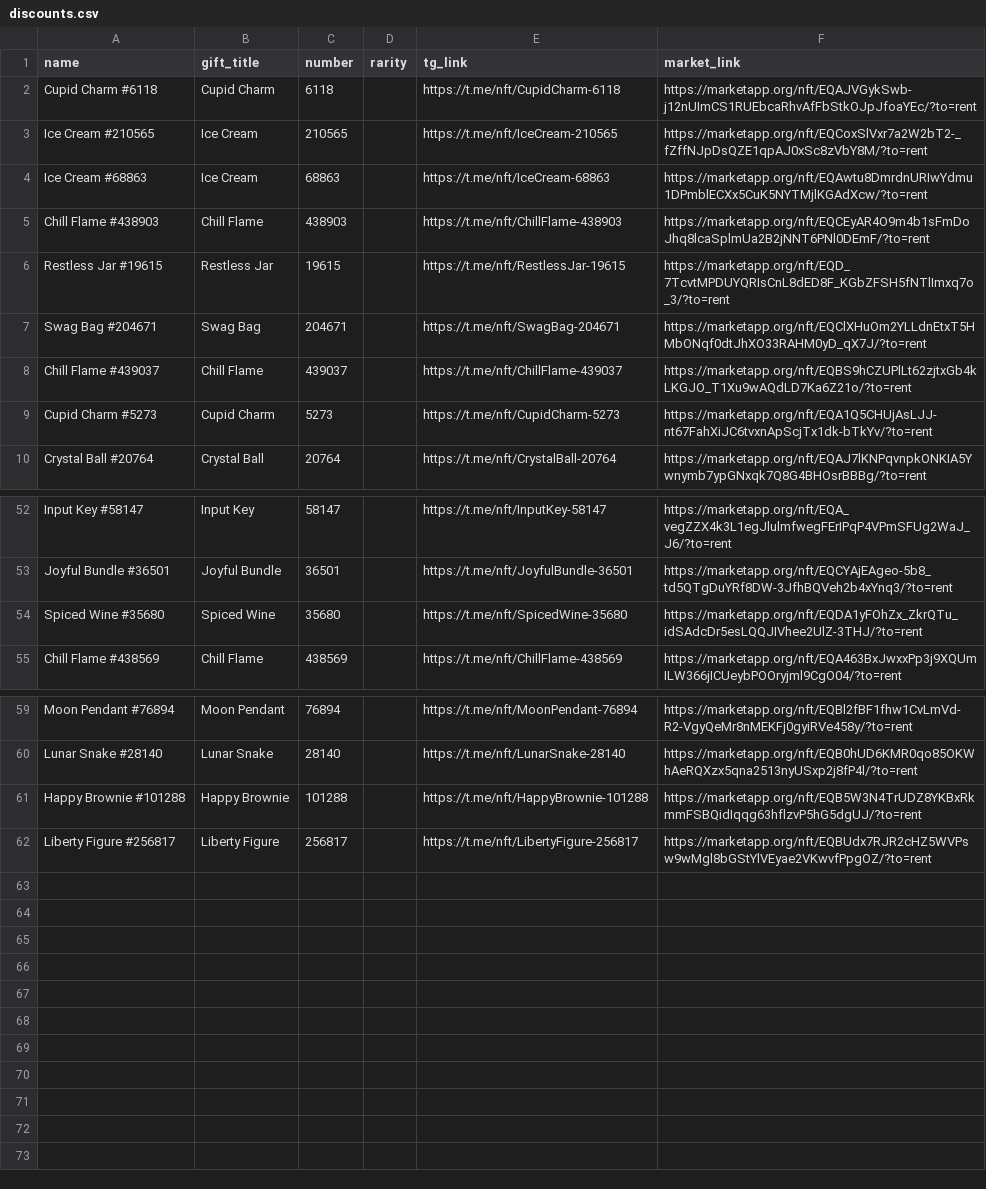
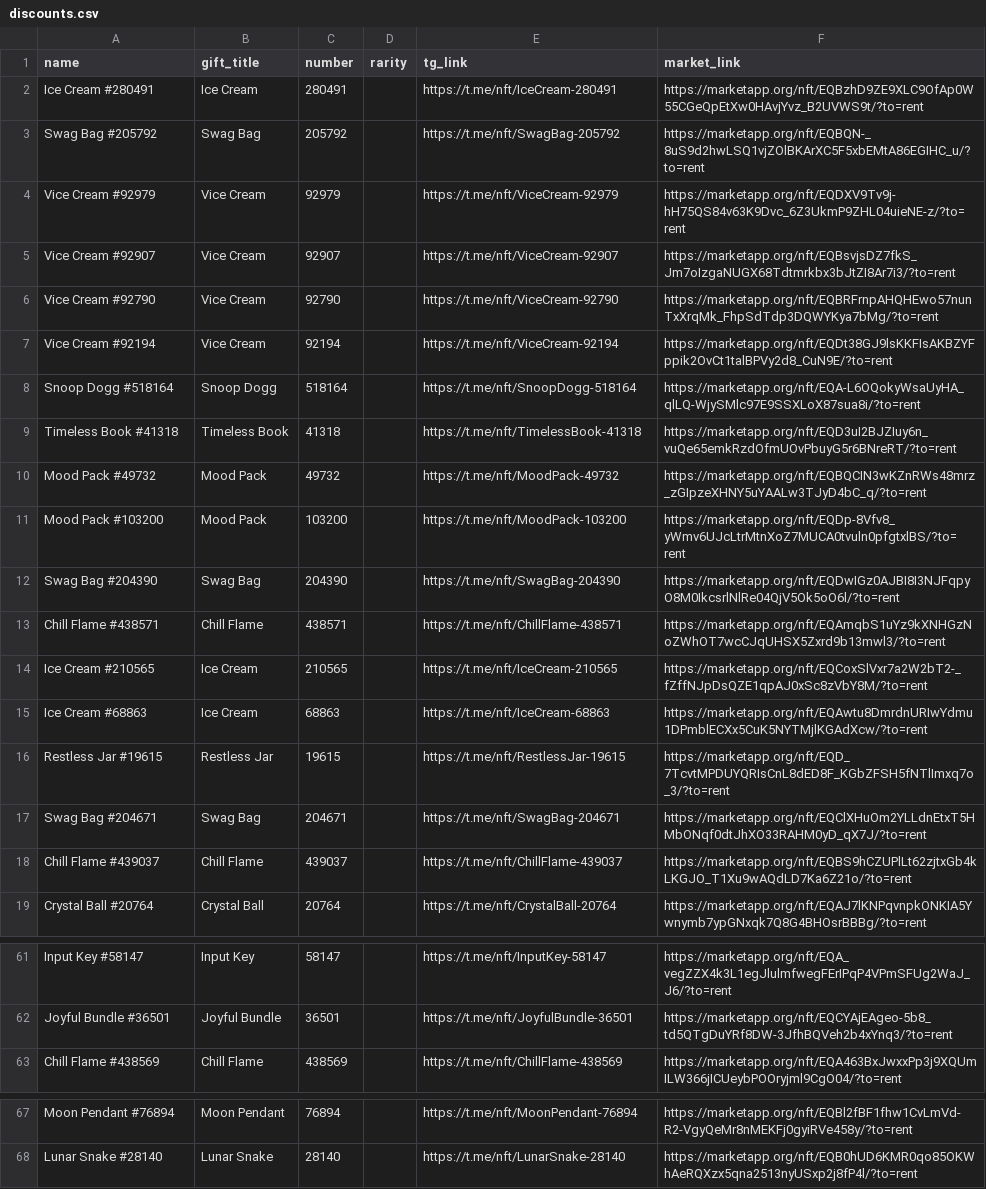
Before and after one commit to Zanjania0/duck-store, a CSV file: discounts.csv, drawn as a sheet; only a part is shown, gaps mark what is left out; removed rows and columns are numbered as before the commit, all else as after; the diff names each change by its address in the sheet, - before the commit and + after, or states it on an @@ line.

Commit message:
Auto-update deals & gifts catalog [skip ci]

```diff
--- a/discounts.csv
+++ b/discounts.csv
-row 2: Cupid Charm #6118 | Cupid Charm | 6118 |  | https://t.me/nft/CupidCharm-6118 | https://marketapp.org/nft/EQAJVGykSwb-j12nUImCS1RUEbcaRhvAfFbStkOJpJfoaYEc/?to=rent
+row 2: Ice Cream #280491 | Ice Cream | 280491 |  | https://t.me/nft/IceCream-280491 | https://marketapp.org/nft/EQBzhD9ZE9XLC9OfAp0W55CGeQpEtXw0HAvjYvz_B2UVWS9t/?to=rent
+row 3: Swag Bag #205792 | Swag Bag | 205792 |  | https://t.me/nft/SwagBag-205792 | https://marketapp.org/nft/EQBQN-_8uS9d2hwLSQ1vjZOlBKArXC5F5xbEMtA86EGIHC_u/?to=rent
+row 4: Vice Cream #92979 | Vice Cream | 92979 |  | https://t.me/nft/ViceCream-92979 | https://marketapp.org/nft/EQDXV9Tv9j-hH75QS84v63K9Dvc_6Z3UkmP9ZHL04uieNE-z/?to=rent
+row 5: Vice Cream #92907 | Vice Cream | 92907 |  | https://t.me/nft/ViceCream-92907 | https://marketapp.org/nft/EQBsvjsDZ7fkS_Jm7oIzgaNUGX68Tdtmrkbx3bJtZI8Ar7i3/?to=rent
+row 6: Vice Cream #92790 | Vice Cream | 92790 |  | https://t.me/nft/ViceCream-92790 | https://marketapp.org/nft/EQBRFrnpAHQHEwo57nunTxXrqMk_FhpSdTdp3DQWYKya7bMg/?to=rent
+row 7: Vice Cream #92194 | Vice Cream | 92194 |  | https://t.me/nft/ViceCream-92194 | https://marketapp.org/nft/EQDt38GJ9lsKKFIsAKBZYFppik2OvCt1talBPVy2d8_CuN9E/?to=rent
+row 8: Snoop Dogg #518164 | Snoop Dogg | 518164 |  | https://t.me/nft/SnoopDogg-518164 | https://marketapp.org/nft/EQA-L6OQokyWsaUyHA_qlLQ-WjySMlc97E9SSXLoX87sua8i/?to=rent
+row 9: Timeless Book #41318 | Timeless Book | 41318 |  | https://t.me/nft/TimelessBook-41318 | https://marketapp.org/nft/EQD3uI2BJZIuy6n_vuQe65emkRzdOfmUOvPbuyG5r6BNreRT/?to=rent
+row 10: Mood Pack #49732 | Mood Pack | 49732 |  | https://t.me/nft/MoodPack-49732 | https://marketapp.org/nft/EQBQCIN3wKZnRWs48mrz_zGIpzeXHNY5uYAALw3TJyD4bC_q/?to=rent
+row 11: Mood Pack #103200 | Mood Pack | 103200 |  | https://t.me/nft/MoodPack-103200 | https://marketapp.org/nft/EQDp-8Vfv8_yWmv6UJcLtrMtnXoZ7MUCA0tvuln0pfgtxlBS/?to=rent
+row 12: Swag Bag #204390 | Swag Bag | 204390 |  | https://t.me/nft/SwagBag-204390 | https://marketapp.org/nft/EQDwIGz0AJBI8I3NJFqpyO8M0IkcsrlNlRe04QjV5Ok5oO6l/?to=rent
+row 13: Chill Flame #438571 | Chill Flame | 438571 |  | https://t.me/nft/ChillFlame-438571 | https://marketapp.org/nft/EQAmqbS1uYz9kXNHGzNoZWhOT7wcCJqUHSX5Zxrd9b13mwl3/?to=rent
-row 5: Chill Flame #438903 | Chill Flame | 438903 |  | https://t.me/nft/ChillFlame-438903 | https://marketapp.org/nft/EQCEyAR4O9m4b1sFmDoJhq8lcaSplmUa2B2jNNT6PNl0DEmF/?to=rent
-row 9: Cupid Charm #5273 | Cupid Charm | 5273 |  | https://t.me/nft/CupidCharm-5273 | https://marketapp.org/nft/EQA1Q5CHUjAsLJJ-nt67FahXiJC6tvxnApScjTx1dk-bTkYv/?to=rent
-row 54: Spiced Wine #35680 | Spiced Wine | 35680 |  | https://t.me/nft/SpicedWine-35680 | https://marketapp.org/nft/EQDA1yFOhZx_ZkrQTu_idSAdcDr5esLQQJIVhee2UlZ-3THJ/?to=rent
-row 61: Happy Brownie #101288 | Happy Brownie | 101288 |  | https://t.me/nft/HappyBrownie-101288 | https://marketapp.org/nft/EQB5W3N4TrUDZ8YKBxRkmmFSBQidIqqg63hflzvP5hG5dgUJ/?to=rent
-row 62: Liberty Figure #256817 | Liberty Figure | 256817 |  | https://t.me/nft/LibertyFigure-256817 | https://marketapp.org/nft/EQBUdx7RJR2cHZ5WVPsw9wMgl8bGStYlVEyae2VKwvfPpgOZ/?to=rent
```
Also changed, not shown: 2 other files.
